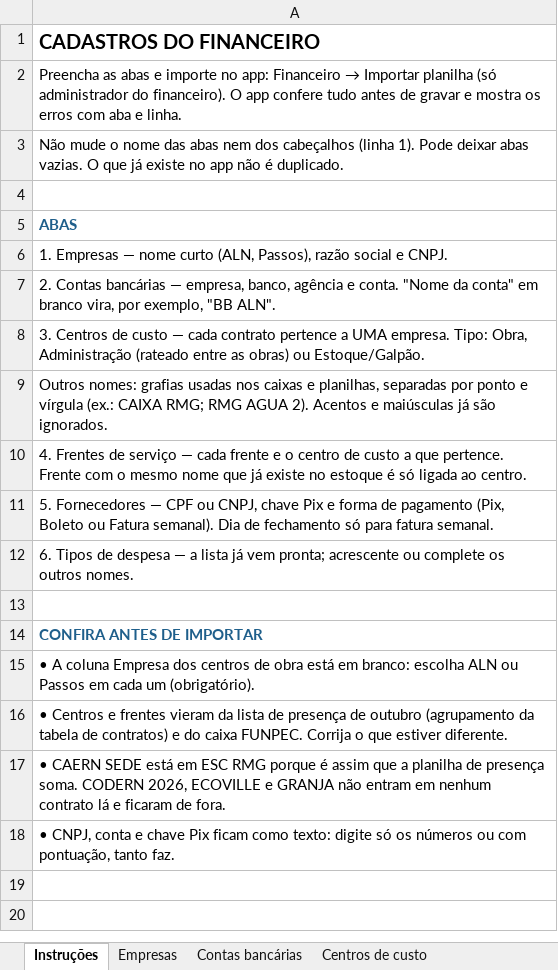
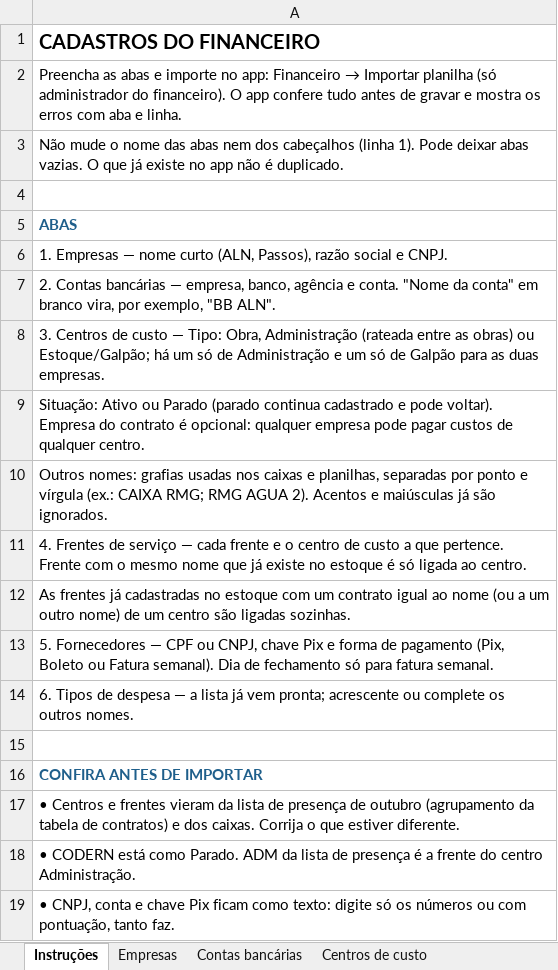
Before and after one commit to clintonmatheus/Estoque, an Excel workbook: modelos/Cadastros_Financeiro.xlsx, sheet Instruções, drawn as a sheet; values as stored, in another font and other column widths than the file's, no borders; removed rows and columns are numbered as before the commit, all else as after; the diff names each change by its address in the sheet, - before the commit and + after, or states it on an @@ line.

```diff
--- a/modelos/Cadastros_Financeiro.xlsx (sheet Instruções)
+++ b/modelos/Cadastros_Financeiro.xlsx (sheet Instruções)
-A8: …custo — cada contrato pertence a UMA empresa. Tipo: Obra, Administração (rateado entre as obras) ou Estoque/Galpão.
+A8: …custo — Tipo: Obra, Administração (rateada entre as obras) ou Estoque/Galpão; há um só de Administração e um só de Galpão para as duas empresas.
+row 9: Situação: Ativo ou Parado (parado continua cadastrado e pode voltar). Empresa do contrato é opcional: qualquer empresa pode pagar custos de qualquer centro.
+row 12: As frentes já cadastradas no estoque com um contrato igual ao nome (ou a um outro nome) de um centro são ligadas sozinhas.
-A17: • A coluna Empresa dos centros de obra está em branco: escolha ALN ou Passos em cada um (obrigatório).
+A17: • Centros e frentes vieram da lista de presença de outubro (agrupamento da tabela de contratos) e dos caixas. Corrija o que estiver diferente.
-A18: • Centros e frentes vieram da lista de presença de outubro (agrupamento da tabela de contratos) e do caixa FUNPEC. Corrija o que estiver diferente.
+A18: • CODERN está como Parado. ADM da lista de presença é a frente do centro Administração.
-row 17: • CAERN SEDE está em ESC RMG porque é assim que a planilha de presença soma. CODERN 2026, ECOVILLE e GRANJA não entram em nenhum contrato lá e ficaram de fora.
```
Also changed, not shown: sheet Centros de custo, sheet Frentes de serviço, 9 other files.
